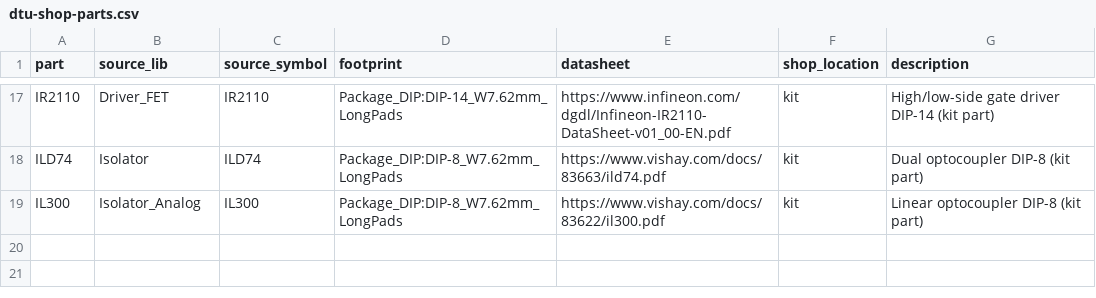
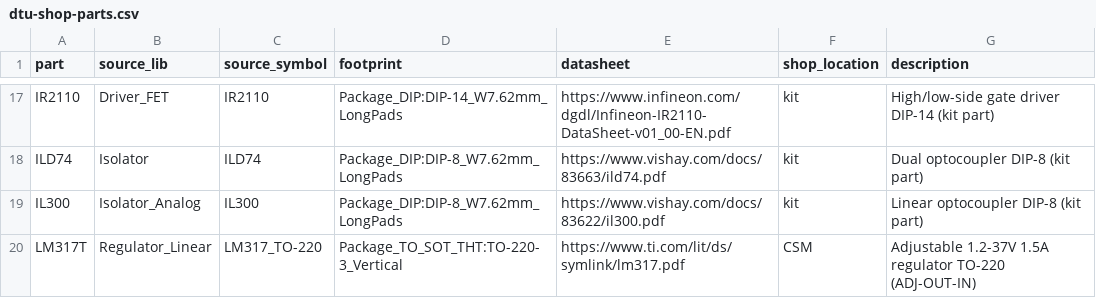
Before and after one commit to DTU-EKB/KiCad-components, a CSV file: Components/parts/dtu-shop-parts.csv, drawn as a sheet; only a part is shown, gaps mark what is left out; the diff names each change by its address in the sheet, - before the commit and + after, or states it on an @@ line.

Commit message:
Add the ESP32-WROOM-32 footprint and the parts proven on an ESP32 board
- ekb-component-stock: ESP32-WROOM-32 symbol linked to a new
  ESP32-WROOM-32_NoVias footprint. It is the stock footprint without the
  centre-pad thermal vias, for single-sided boards. Proven on a hand-soldered,
  fiber-laser-etched board that ran WiFi.
- dtu-ballerup-componentshop: LM317T (derived from Regulator_Linear
  LM317_TO-220, TO-220-3_Vertical), added to the curated CSV as well.
- README: footprints for the LM317T, 3 mm LEDs, 6 mm pushbutton, pin header,
  small electrolytics and the 100n ceramic, each confirmed by assembly, plus
  the ESP32 footprint and its power/etching notes.

```diff
--- a/Components/parts/dtu-shop-parts.csv
+++ b/Components/parts/dtu-shop-parts.csv
+row 20: LM317T | Regulator_Linear | LM317_TO-220 | Package_TO_SOT_THT:TO-220-3_Vertical | https://www.ti.com/lit/ds/symlink/lm317.pdf | CSM | Adjustable 1.2-37V 1.5A regulator TO-220 (ADJ-OUT-IN)
```
Also changed, not shown: 5 other files.
